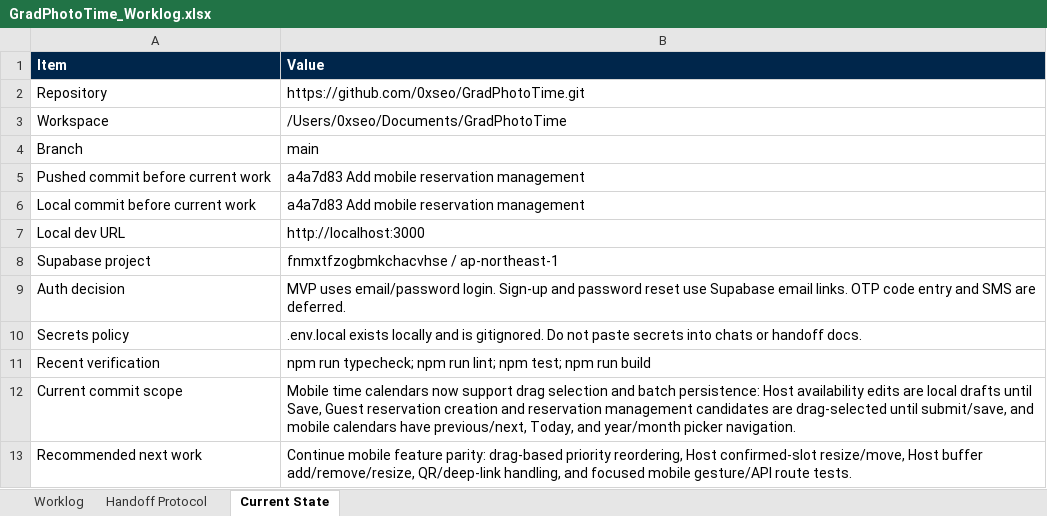
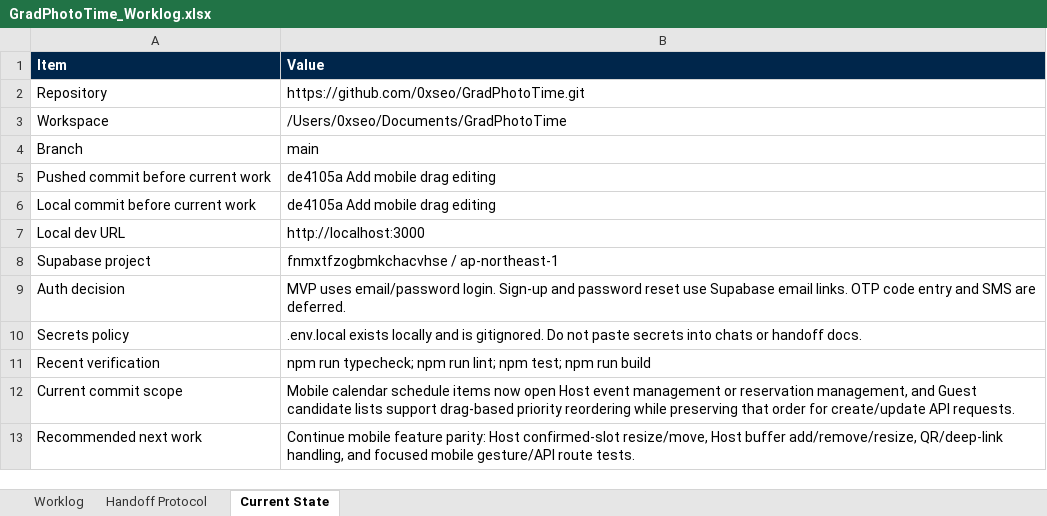
Before and after one commit to 0xseo/GradPhotoTime, an Excel workbook: handoff/GradPhotoTime_Worklog.xlsx, sheet Current State, drawn as a sheet; values as stored, in another font and other column widths than the file's, no borders; table styles not drawn; the diff names each change by its address in the sheet, - before the commit and + after, or states it on an @@ line.

Commit message:
Add mobile calendar drill-down

```diff
--- a/handoff/GradPhotoTime_Worklog.xlsx (sheet Current State)
+++ b/handoff/GradPhotoTime_Worklog.xlsx (sheet Current State)
-B5:B6 (Value): a4a7d83 Add mobile reservation management
+B5:B6 (Value): de4105a Add mobile drag editing
-B12 (Value): Mobile time calendars now support drag selection and batch persistence: Host availability edits are local drafts until Save, Guest reservation creation and reservation management candidates are drag-selected until submit/save, and mobile calendars have previous/next, Today, and year/month picker navigation.
+B12 (Value): Mobile calendar schedule items now open Host event management or reservation management, and Guest candidate lists support drag-based priority reordering while preserving that order for create/update API requests.
-B13 (Value): …feature parity: drag-based priority reordering, Host confirmed-slot…
+B13 (Value): …feature parity: Host confirmed-slot…
```
Also changed, not shown: sheet Worklog, 4 other files.
